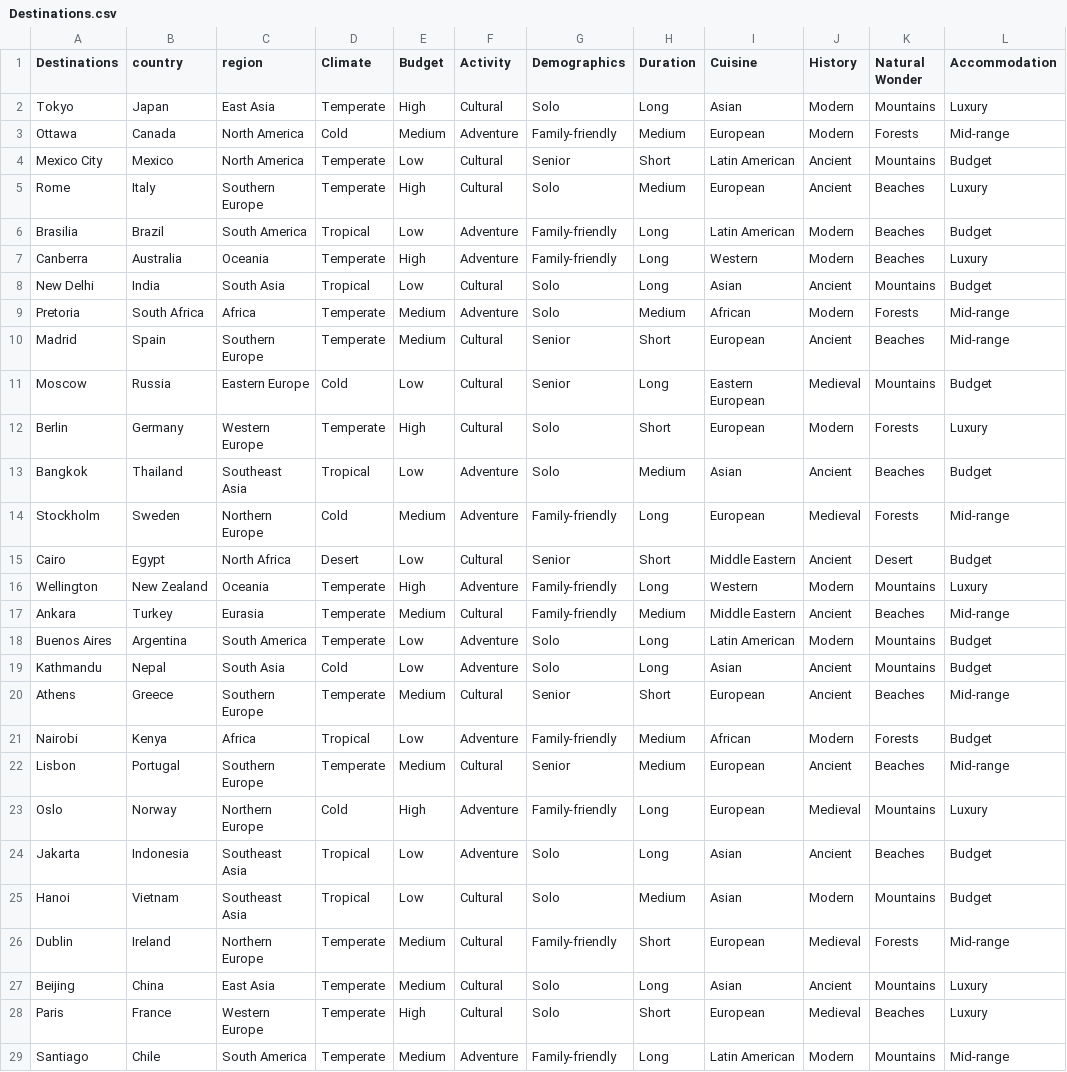
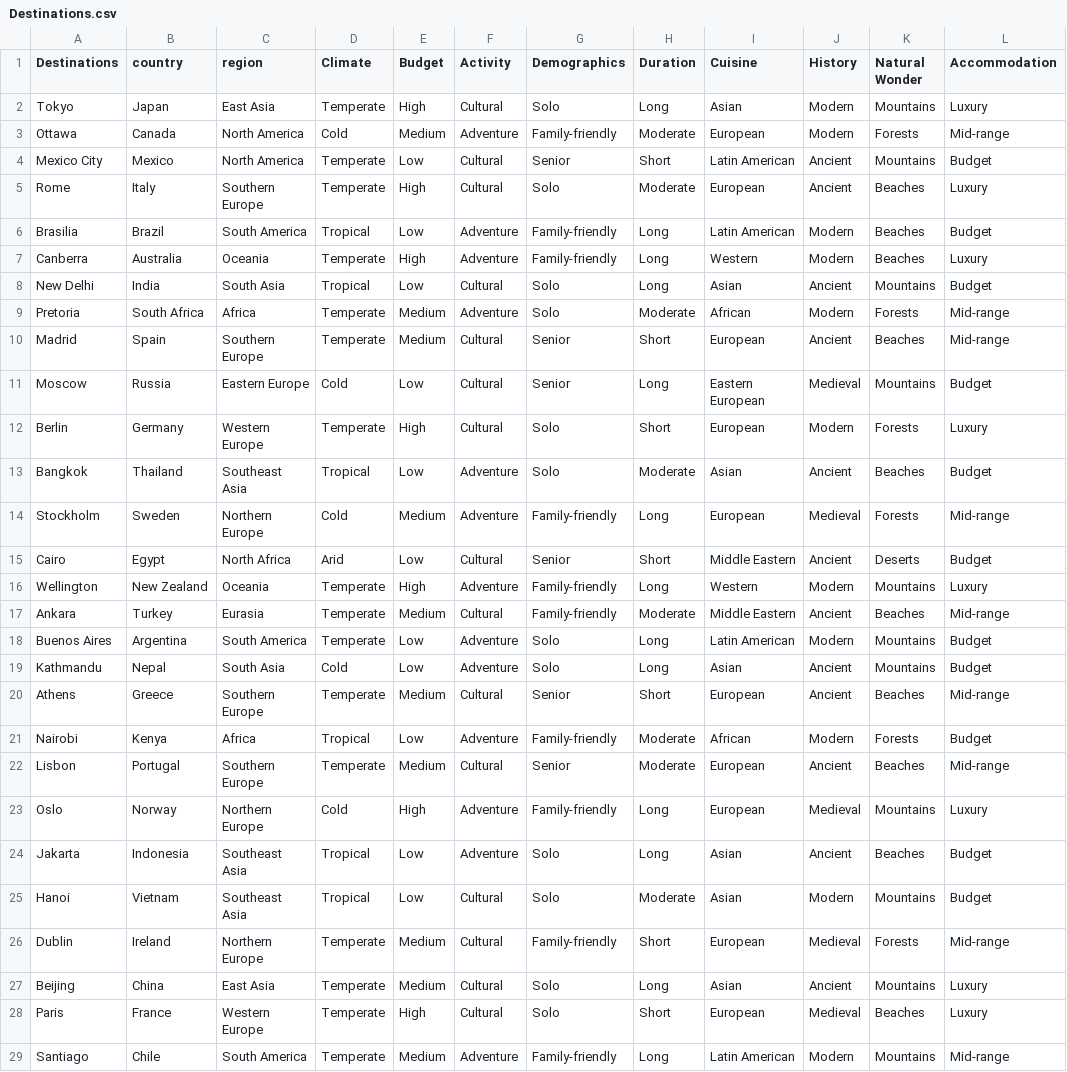
Before and after one commit to MHTrXz/FOL-Tour-offer, a CSV file: Datasets/Destinations.csv, drawn as a sheet; only a part is shown; the diff covers the shown part only; the diff names each change by its address in the sheet, - before the commit and + after, or states it on an @@ line.

```diff
--- a/Datasets/Destinations.csv
+++ b/Datasets/Destinations.csv
-H3 (Duration): Medium
+H3 (Duration): Moderate
-H5 (Duration): Medium
+H5 (Duration): Moderate
-H9 (Duration): Medium
+H9 (Duration): Moderate
-H13 (Duration): Medium
+H13 (Duration): Moderate
-D15 (Climate): Desert
+D15 (Climate): Arid
-K15 (Natural Wonder): Desert
+K15 (Natural Wonder): Deserts
-H17 (Duration): Medium
+H17 (Duration): Moderate
-H21:H22 (Duration): Medium
+H21:H22 (Duration): Moderate
-H25 (Duration): Medium
+H25 (Duration): Moderate
```
Also changed, not shown: 29 edited cells elsewhere in this file, Datasets/Adjacency_matrix.csv, 13 other files.
